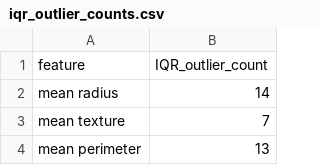
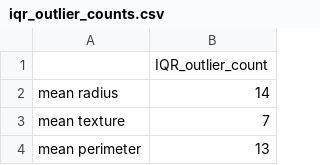
Before and after one commit to tharani35/breast-cancer-eda-deep-learning., a CSV file: outputs/iqr_outlier_counts.csv, drawn as a sheet; only a part is shown.

```diff
--- a/outputs/iqr_outlier_counts.csv
+++ b/outputs/iqr_outlier_counts.csv
@@ -1,2 +1,2 @@
-feature,IQR_outlier_count
+,IQR_outlier_count
 mean radius,14
```
Also changed, not shown: 34 other files.
